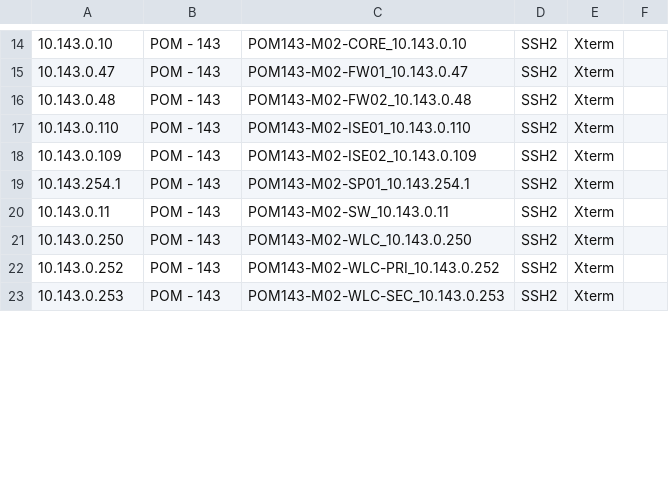
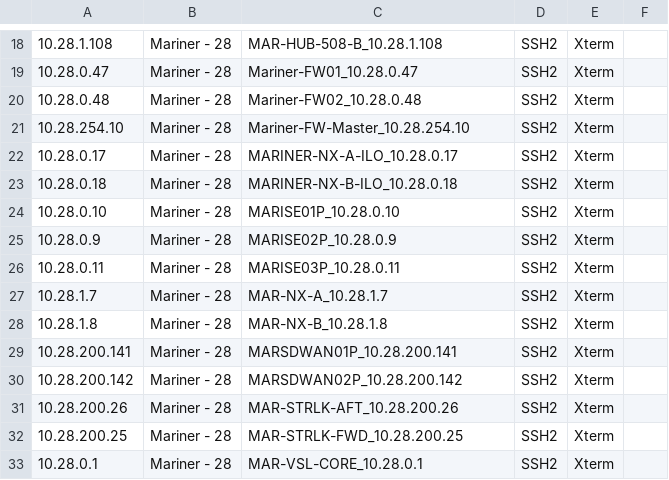
Before and after one commit to masosacu/network-automation-toolkit, a CSV file: securecrt_import.csv, drawn as a sheet; only a part is shown, gaps mark what is left out; addresses are those after the commit; the diff covers the shown part only; the diff names each change by its address in the sheet, - before the commit and + after, or states it on an @@ line.

```diff
--- a/securecrt_import.csv
+++ b/securecrt_import.csv
-A18: 10.143.0.10
+A18: 10.28.1.108
-B18:B19: POM - 143
+B18:B19: Mariner - 28
-C18: POM143-M02-CORE_10.143.0.10
+C18: MAR-HUB-508-B_10.28.1.108
-A19: 10.143.0.47
+A19: 10.28.0.47
-C19: POM143-M02-FW01_10.143.0.47
+C19: Mariner-FW01_10.28.0.47
+row 20: 10.28.0.48 | Mariner - 28 | Mariner-FW02_10.28.0.48 | SSH2 | Xterm
-A21: 10.143.0.48
+A21: 10.28.254.10
-B21: POM - 143
+B21: Mariner - 28
-C21: POM143-M02-FW02_10.143.0.48
+C21: Mariner-FW-Master_10.28.254.10
+row 22: 10.28.0.17 | Mariner - 28 | MARINER-NX-A-ILO_10.28.0.17 | SSH2 | Xterm
+row 23: 10.28.0.18 | Mariner - 28 | MARINER-NX-B-ILO_10.28.0.18 | SSH2 | Xterm
-A24: 10.143.0.110
+A24: 10.28.0.10
-B24:B26: POM - 143
+B24:B26: Mariner - 28
-C24: POM143-M02-ISE01_10.143.0.110
+C24: MARISE01P_10.28.0.10
-A25: 10.143.0.109
+A25: 10.28.0.9
-C25: POM143-M02-ISE02_10.143.0.109
+C25: MARISE02P_10.28.0.9
-A26: 10.143.254.1
+A26: 10.28.0.11
-C26: POM143-M02-SP01_10.143.254.1
+C26: MARISE03P_10.28.0.11
+row 27: 10.28.1.7 | Mariner - 28 | MAR-NX-A_10.28.1.7 | SSH2 | Xterm
+row 28: 10.28.1.8 | Mariner - 28 | MAR-NX-B_10.28.1.8 | SSH2 | Xterm
-A29: 10.143.0.11
+A29: 10.28.200.141
-B29:B30: POM - 143
+B29:B30: Mariner - 28
-C29: POM143-M02-SW_10.143.0.11
+C29: MARSDWAN01P_10.28.200.141
-A30: 10.143.0.250
+A30: 10.28.200.142
-C30: POM143-M02-WLC_10.143.0.250
+C30: MARSDWAN02P_10.28.200.142
+row 31: 10.28.200.26 | Mariner - 28 | MAR-STRLK-AFT_10.28.200.26 | SSH2 | Xterm
-A32: 10.143.0.252
+A32: 10.28.200.25
-B32:B33: POM - 143
+B32:B33: Mariner - 28
-C32: POM143-M02-WLC-PRI_10.143.0.252
+C32: MAR-STRLK-FWD_10.28.200.25
-A33: 10.143.0.253
+A33: 10.28.0.1
-C33: POM143-M02-WLC-SEC_10.143.0.253
+C33: MAR-VSL-CORE_10.28.0.1
```
Also changed, not shown: 4 added rows, 4 removed rows and 39 edited cells elsewhere in this file, 14 other files.
